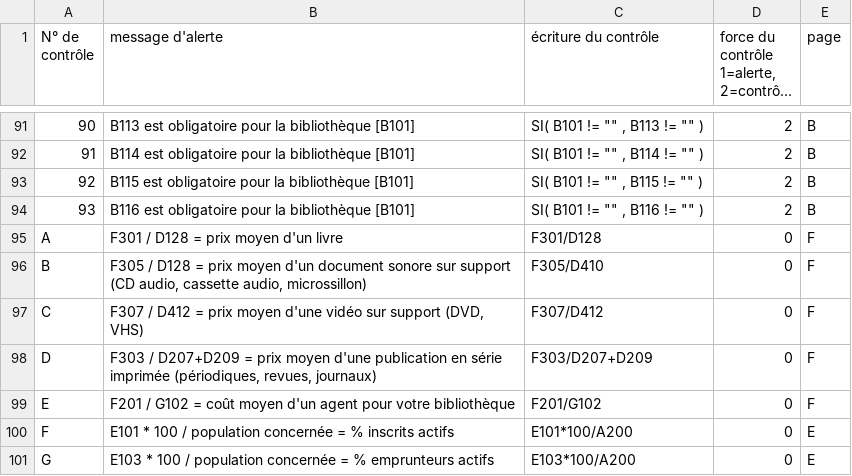
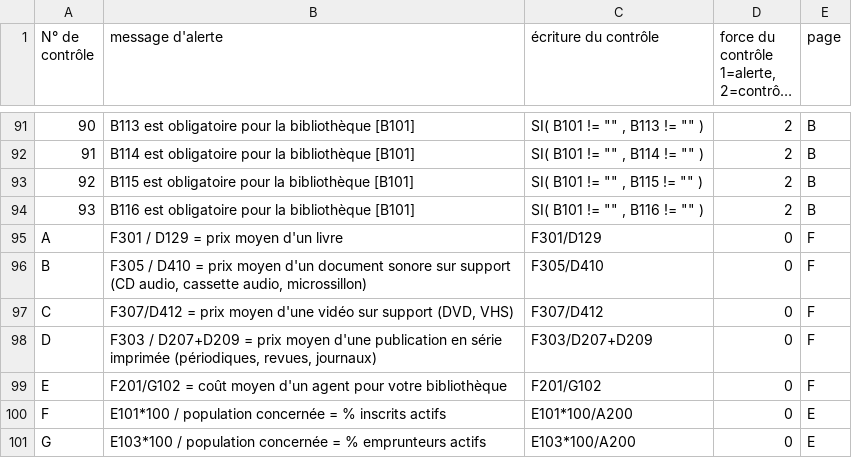
Before and after one commit to bearstech/iscrib, a CSV file: ui/scrib2009/bm/controls.csv, drawn as a sheet; only a part is shown, gaps mark what is left out; long unchanged cells end in ….

Commit message:
0007651: correction de 2 contrôles de type 0

```diff
--- a/ui/scrib2009/bm/controls.csv
+++ b/ui/scrib2009/bm/controls.csv
@@ -96,8 +96,8 @@
 93,"B116 est obligatoire pour la bibliothèque [B101] ","SI( B101 !=  """" , B116 != """" )",2,"B"
-"A","F301 / D128 = prix moyen d'un livre","F301/D128",0,"F"
-"B","F305 / D128 = prix moyen d'un document sonore sur support (CD audio, cassette audio, microssillon)","F305/D410",0,"F"
-"C","F307 / D412 = prix moyen d'une vidéo sur support (DVD, VHS)","F307/D412",0,"F"
+"A","F301 / D129 = prix moyen d'un livre","F301/D129",0,"F"
+"B","F305 / D410 = prix moyen d'un document sonore sur support (CD audio, cassette audio, microssillon)","F305/D410",0,"F"
+"C","F307/D412 = prix moyen d'une vidéo sur support (DVD, VHS)","F307/D412",0,"F"
 "D","F303 / D207+D209 = prix moyen d'une publication en série imprimée (périodiques, revues, journaux)","F303/D207+D209",0,"F"
-"E","F201 / G102 = coût moyen d'un agent pour votre bibliothèque","F201/G102",0,"F"
-"F","E101 * 100 / population concernée = % inscrits actifs","E101*100/A200",0,"E"
-"G","E103 * 100 / population concernée = % emprunteurs actifs","E103*100/A200",0,"E"
+"E","F201/G102 = coût moyen d'un agent pour votre bibliothèque","F201/G102",0,"F"
+"F","E101*100 / population concernée = % inscrits actifs","E101*100/A200",0,"E"
+"G","E103*100 / population concernée = % emprunteurs actifs","E103*100/A200",0,"E"
```
